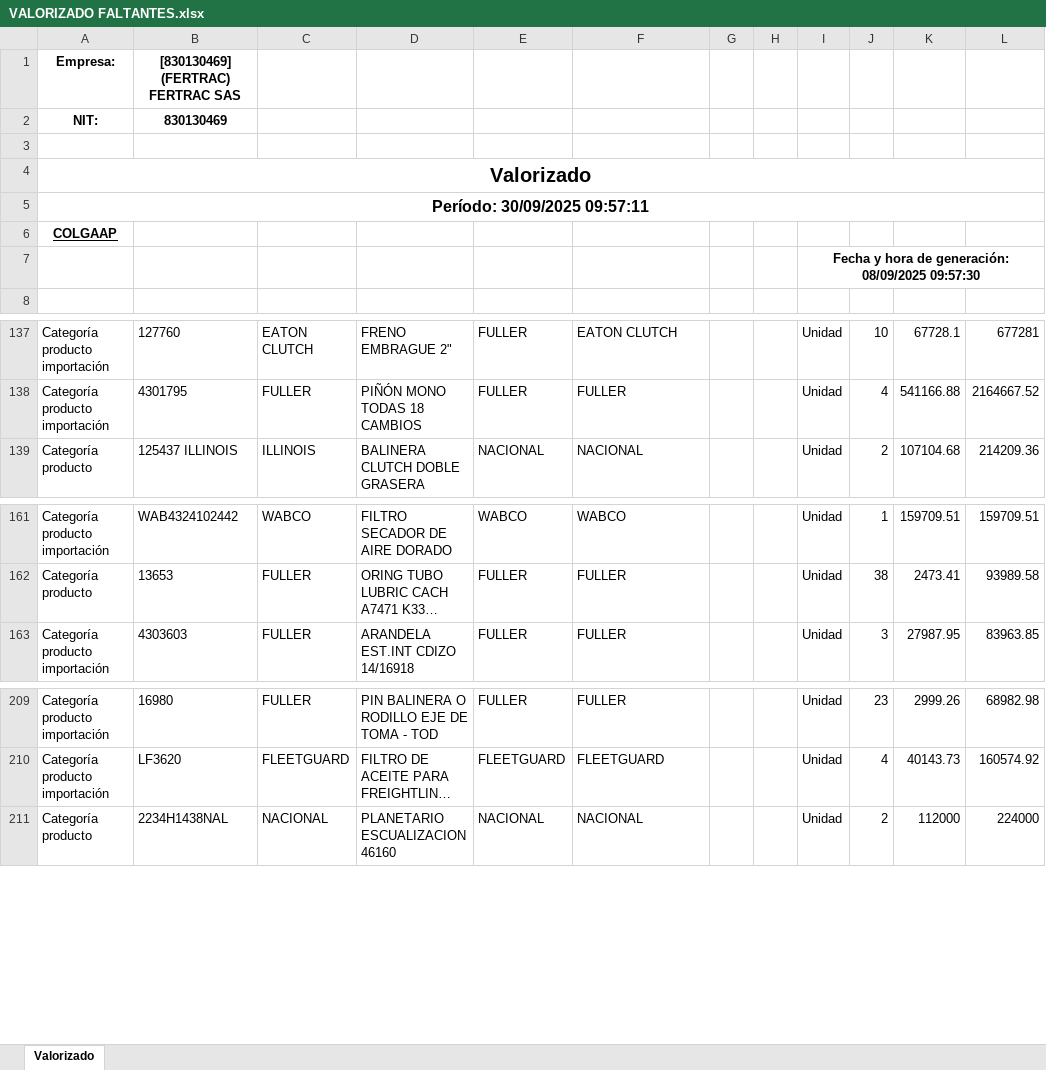
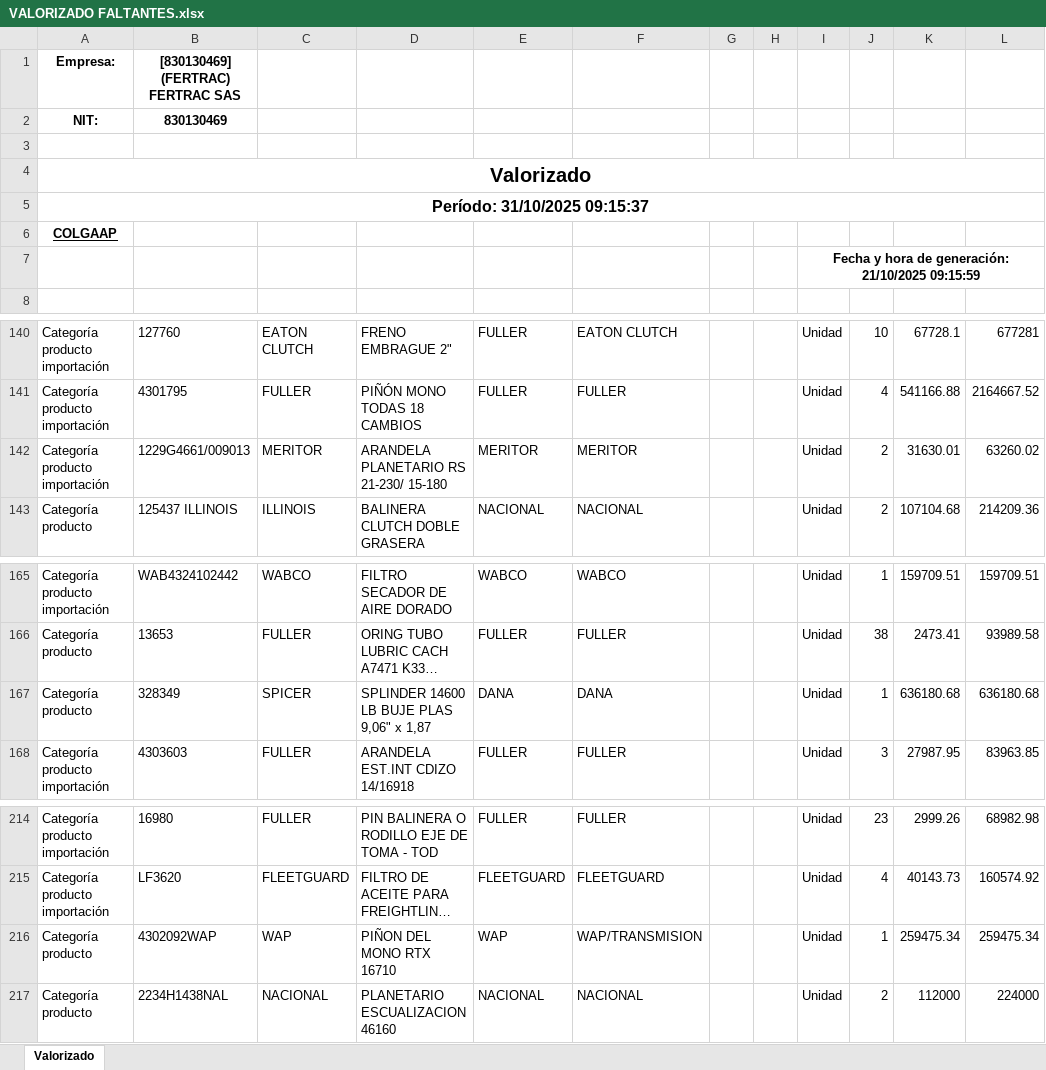
Before and after one commit to developments-fertrac/MACRO_INV_GENERAL, an Excel workbook: VALORIZADO FALTANTES.xlsx, sheet Valorizado, drawn as a sheet; only a part is shown, gaps mark what is left out; long unchanged cells end in …; values as stored, in another font and other column widths than the file's, no borders; the diff covers the shown part only; the diff names each change by its address in the sheet, - before the commit and + after, or states it on an @@ line.

```diff
--- a/VALORIZADO FALTANTES.xlsx (sheet Valorizado)
+++ b/VALORIZADO FALTANTES.xlsx (sheet Valorizado)
-A5: Período: 30/09/2025 09:57:11
+A5: Período: 31/10/2025 09:15:37
-I7: …de generación: 08/09/2025 09:57:30
+I7: …de generación: 21/10/2025 09:15:59
+row 142: Categoría producto importación | 1229G4661/009013 | MERITOR | ARANDELA PLANETARIO RS 21-230/ 15-180 | MERITOR | MERITOR |  |  | Unidad | 2 | 31630.01 | 63260.02
+row 167: Categoría producto | 328349 | SPICER | SPLINDER 14600 LB BUJE PLAS 9,06" x 1,87 | DANA | DANA |  |  | Unidad | 1 | 636180.68 | 636180.68
+row 216: Categoría producto | 4302092WAP | WAP | PIÑON DEL MONO RTX 16710 | WAP | WAP/TRANSMISION |  |  | Unidad | 1 | 259475.34 | 259475.34
```
Also changed, not shown: 4 added rows, 1 removed row and 3 edited cells elsewhere in this sheet, VALORIZADO FALTANTES IMPO.xlsx, VALORIZADO GENERAL.xlsx, 21 other files.
